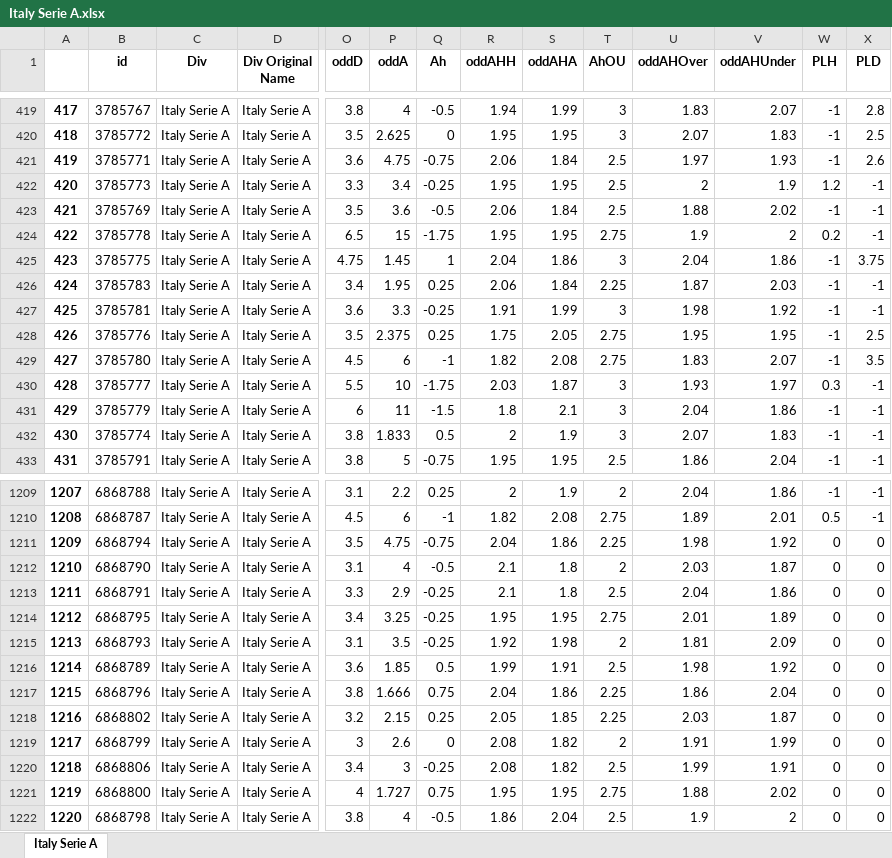
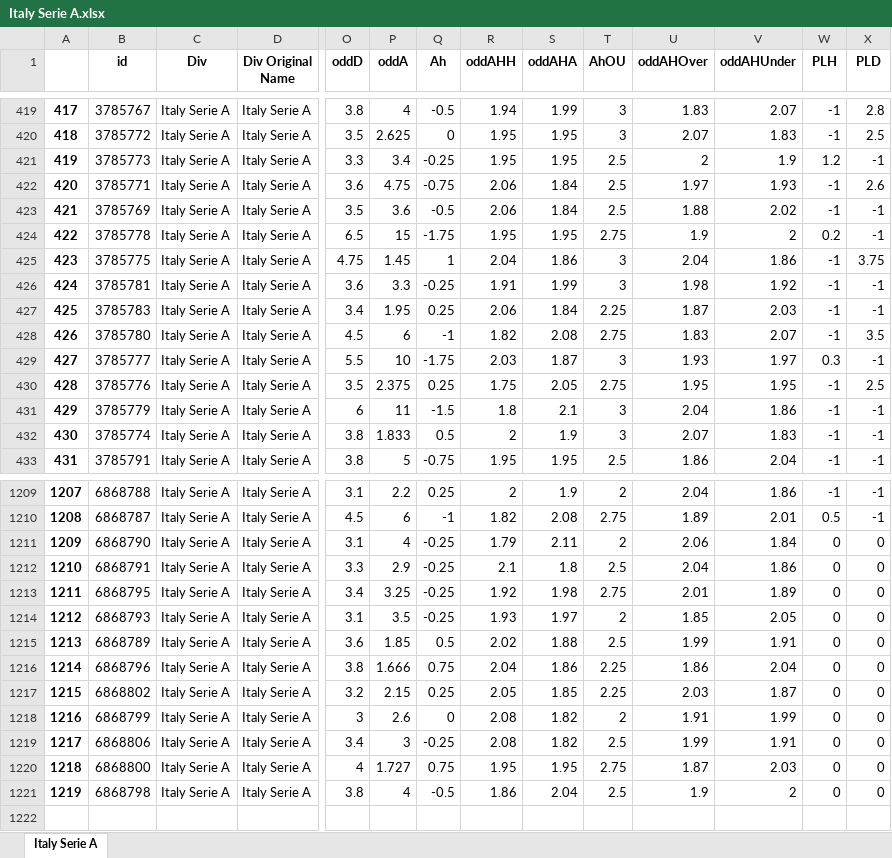
Before and after one commit to pedrogxbet/footdata, an Excel workbook: Italy Serie A/Italy Serie A.xlsx, sheet Italy Serie A, drawn as a sheet; only a part is shown, gaps mark what is left out; values as stored, in another font and other column widths than the file's, no borders; removed rows and columns are numbered as before the commit, all else as after; rows hold the shown columns only; the diff covers the shown part only; the diff names each change by its address in the sheet, - before the commit and + after, or states it on an @@ line.

```diff
--- a/Italy Serie A/Italy Serie A.xlsx (sheet Italy Serie A)
+++ b/Italy Serie A/Italy Serie A.xlsx (sheet Italy Serie A)
@@ column A renumbered from row 108 down @@
@@ row 422 moved to row 421: 419 @@
@@ row 427 moved to row 426: 424 @@
@@ row 428 moved to row 430: 428 @@
-row 1211: 1209 | 6868794 | Italy Serie A | Italy Serie A | 3.5 | 4.75 | -0.75 | 2.04 | 1.86 | 2.25 | 1.98 | 1.92 | 0 | 0
-Q1211 (Ah): -0.5
+Q1211 (Ah): -0.25
-R1211 (oddAHH): 2.1
+R1211 (oddAHH): 1.79
-S1211 (oddAHA): 1.8
+S1211 (oddAHA): 2.11
-U1211 (oddAHOver): 2.03
+U1211 (oddAHOver): 2.06
-V1211 (oddAHUnder): 1.87
+V1211 (oddAHUnder): 1.84
-R1213 (oddAHH): 1.95
+R1213 (oddAHH): 1.92
-S1213 (oddAHA): 1.95
+S1213 (oddAHA): 1.98
-R1214 (oddAHH): 1.92
+R1214 (oddAHH): 1.93
-S1214 (oddAHA): 1.98
+S1214 (oddAHA): 1.97
-U1214 (oddAHOver): 1.81
+U1214 (oddAHOver): 1.85
-V1214 (oddAHUnder): 2.09
+V1214 (oddAHUnder): 2.05
-R1215 (oddAHH): 1.99
+R1215 (oddAHH): 2.02
-S1215 (oddAHA): 1.91
+S1215 (oddAHA): 1.88
-U1215 (oddAHOver): 1.98
+U1215 (oddAHOver): 1.99
-V1215 (oddAHUnder): 1.92
+V1215 (oddAHUnder): 1.91
-U1220 (oddAHOver): 1.88
+U1220 (oddAHOver): 1.87
-V1220 (oddAHUnder): 2.02
+V1220 (oddAHUnder): 2.03
```
Also changed, not shown: 36 moved rows elsewhere in this sheet, Belgium First Division A/Belgium First Division A.xlsx, England Championship/England Championship.xlsx, 21 other files.
